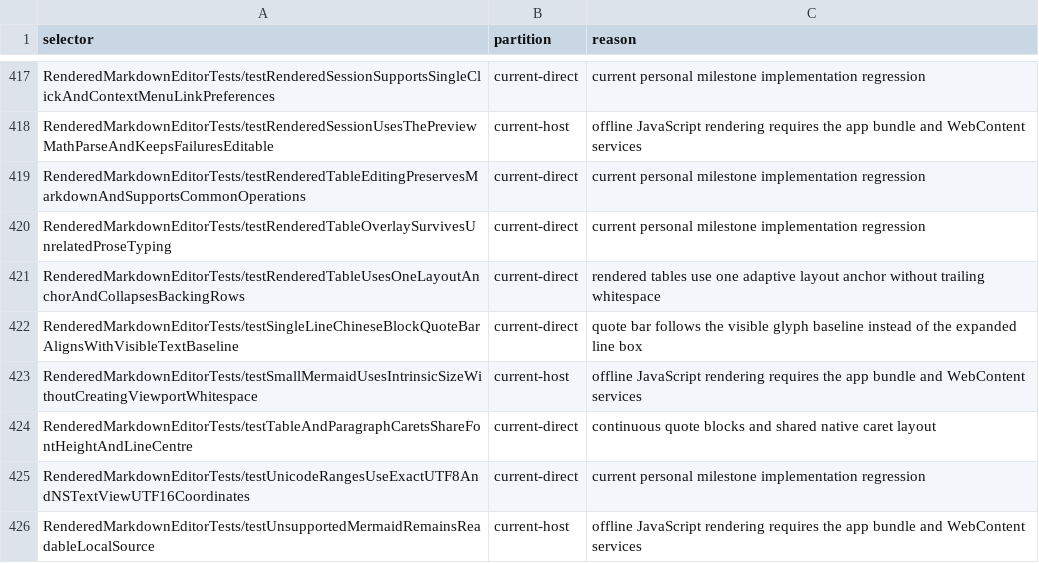
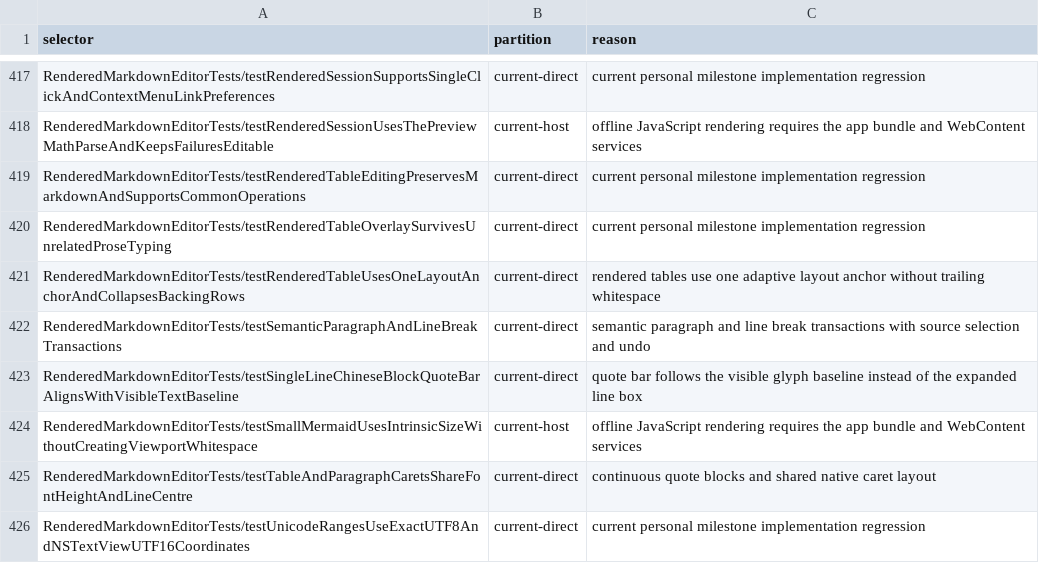
Before and after one commit to Eulimene/Inflow, a TSV file: code/quality/personal-xctest-scope.tsv, drawn as a sheet; only a part is shown, gaps mark what is left out; the shorter side is filled out with more unchanged rows.

Commit message:
Unify live Markdown paragraph and line break transactions

```diff
--- a/code/quality/personal-xctest-scope.tsv
+++ b/code/quality/personal-xctest-scope.tsv
@@ -421,2 +421,3 @@ RenderedMarkdownEditorTests/testRenderedTableOverlaySurvivesUnrelatedProseTyping
 RenderedMarkdownEditorTests/testRenderedTableUsesOneLayoutAnchorAndCollapsesBackingRows	current-direct	rendered tables use one adaptive layout anchor without trailing whitespace
+RenderedMarkdownEditorTests/testSemanticParagraphAndLineBreakTransactions	current-direct	semantic paragraph and line break transactions with source selection and undo
 RenderedMarkdownEditorTests/testSingleLineChineseBlockQuoteBarAlignsWithVisibleTextBaseline	current-direct	quote bar follows the visible glyph baseline instead of the expanded line box
```
Also changed, not shown: 6 other files.
